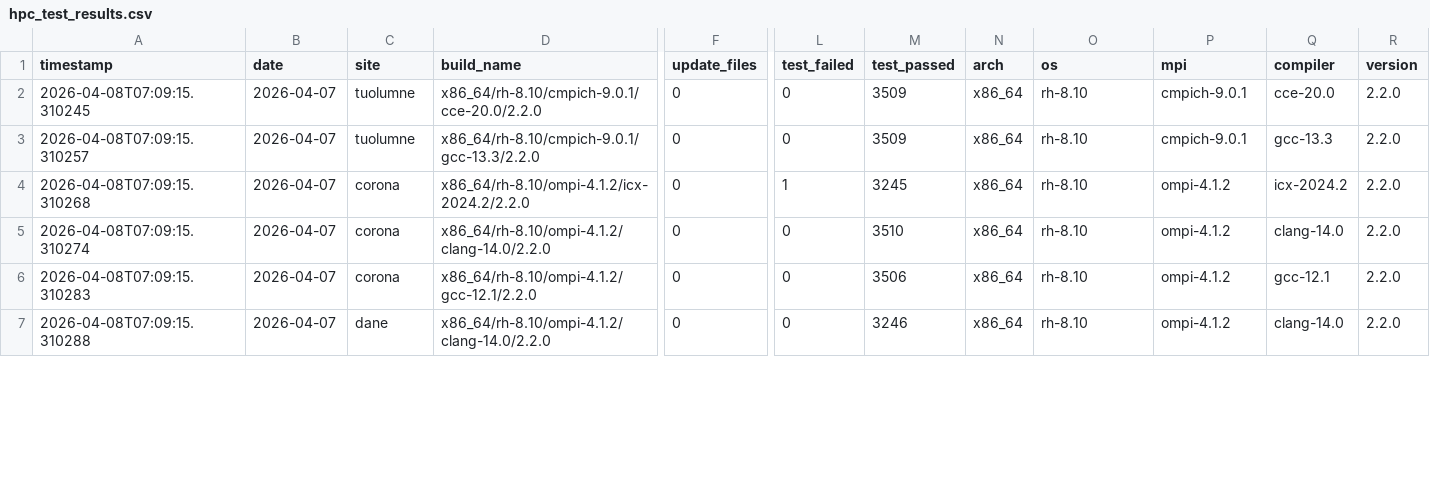
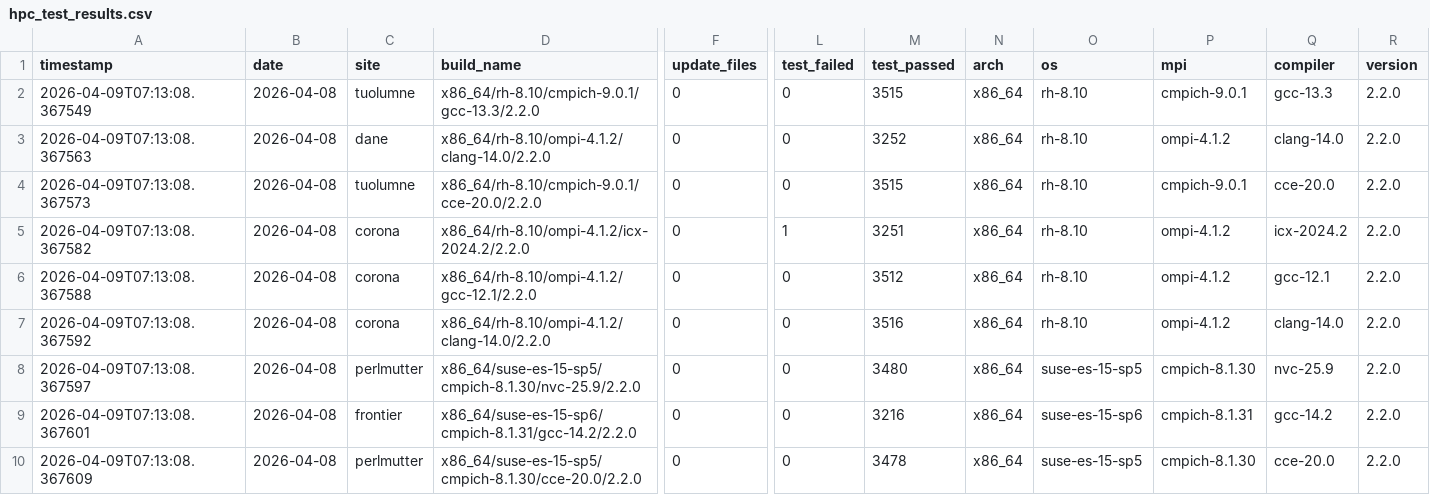
Before and after one commit to hyoklee/hpc-h5, a CSV file: src/hpc_test_results.csv, drawn as a sheet; only a part is shown, gaps mark what is left out; addresses are those after the commit; rows hold the shown columns only; the diff covers the shown part only; the diff names each change by its address in the sheet, - before the commit and + after, or states it on an @@ line.

```diff
--- a/src/hpc_test_results.csv
+++ b/src/hpc_test_results.csv
-A2 (timestamp): 2026-04-08T07:09:15.310245
+A2 (timestamp): 2026-04-09T07:13:08.367549
-B2 (date): 2026-04-07
+B2 (date): 2026-04-08
-D2 (build_name): x86_64/rh-8.10/cmpich-9.0.1/cce-20.0/2.2.0
+D2 (build_name): x86_64/rh-8.10/cmpich-9.0.1/gcc-13.3/2.2.0
-M2 (test_passed): 3509
+M2 (test_passed): 3515
-Q2 (compiler): cce-20.0
+Q2 (compiler): gcc-13.3
+row 3: 2026-04-09T07:13:08.367563 | 2026-04-08 | dane | x86_64/rh-8.10/ompi-4.1.2/clang-14.0/2.2.0 | 0 | 0 | 3252 | x86_64 | rh-8.10 | ompi-4.1.2 | clang-14.0 | 2.2.0
-A4 (timestamp): 2026-04-08T07:09:15.310257
+A4 (timestamp): 2026-04-09T07:13:08.367573
-B4:B7 (date): 2026-04-07
+B4:B7 (date): 2026-04-08
-D4 (build_name): x86_64/rh-8.10/cmpich-9.0.1/gcc-13.3/2.2.0
+D4 (build_name): x86_64/rh-8.10/cmpich-9.0.1/cce-20.0/2.2.0
-M4 (test_passed): 3509
+M4 (test_passed): 3515
-Q4 (compiler): gcc-13.3
+Q4 (compiler): cce-20.0
-A5 (timestamp): 2026-04-08T07:09:15.310268
+A5 (timestamp): 2026-04-09T07:13:08.367582
-M5 (test_passed): 3245
+M5 (test_passed): 3251
-A6 (timestamp): 2026-04-08T07:09:15.310274
+A6 (timestamp): 2026-04-09T07:13:08.367588
-D6 (build_name): x86_64/rh-8.10/ompi-4.1.2/clang-14.0/2.2.0
+D6 (build_name): x86_64/rh-8.10/ompi-4.1.2/gcc-12.1/2.2.0
-M6 (test_passed): 3510
+M6 (test_passed): 3512
-Q6 (compiler): clang-14.0
+Q6 (compiler): gcc-12.1
-A7 (timestamp): 2026-04-08T07:09:15.310283
+A7 (timestamp): 2026-04-09T07:13:08.367592
-D7 (build_name): x86_64/rh-8.10/ompi-4.1.2/gcc-12.1/2.2.0
+D7 (build_name): x86_64/rh-8.10/ompi-4.1.2/clang-14.0/2.2.0
-M7 (test_passed): 3506
+M7 (test_passed): 3516
-Q7 (compiler): gcc-12.1
+Q7 (compiler): clang-14.0
+row 8: 2026-04-09T07:13:08.367597 | 2026-04-08 | perlmutter | x86_64/suse-es-15-sp5/cmpich-8.1.30/nvc-25.9/2.2.0 | 0 | 0 | 3480 | x86_64 | suse-es-15-sp5 | cmpich-8.1.30 | nvc-25.9 | 2.2.0
-A9 (timestamp): 2026-04-08T07:09:15.310288
+A9 (timestamp): 2026-04-09T07:13:08.367601
-B9 (date): 2026-04-07
+B9 (date): 2026-04-08
-C9 (site): dane
+C9 (site): frontier
-D9 (build_name): x86_64/rh-8.10/ompi-4.1.2/clang-14.0/2.2.0
+D9 (build_name): x86_64/suse-es-15-sp6/cmpich-8.1.31/gcc-14.2/2.2.0
-M9 (test_passed): 3246
+M9 (test_passed): 3216
-O9 (os): rh-8.10
+O9 (os): suse-es-15-sp6
-P9 (mpi): ompi-4.1.2
+P9 (mpi): cmpich-8.1.31
-Q9 (compiler): clang-14.0
+Q9 (compiler): gcc-14.2
+row 10: 2026-04-09T07:13:08.367609 | 2026-04-08 | perlmutter | x86_64/suse-es-15-sp5/cmpich-8.1.30/cce-20.0/2.2.0 | 0 | 0 | 3478 | x86_64 | suse-es-15-sp5 | cmpich-8.1.30 | cce-20.0 | 2.2.0
```
Also changed, not shown: 4 added rows and 24 edited cells elsewhere in this file, 2 other files.
